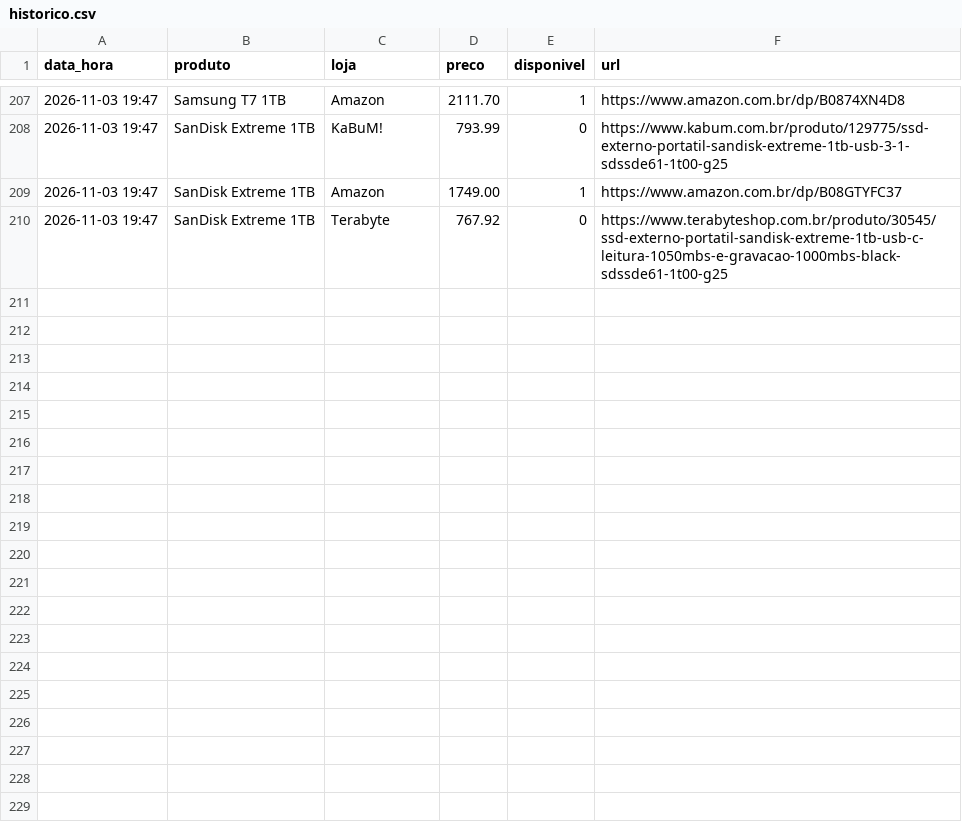
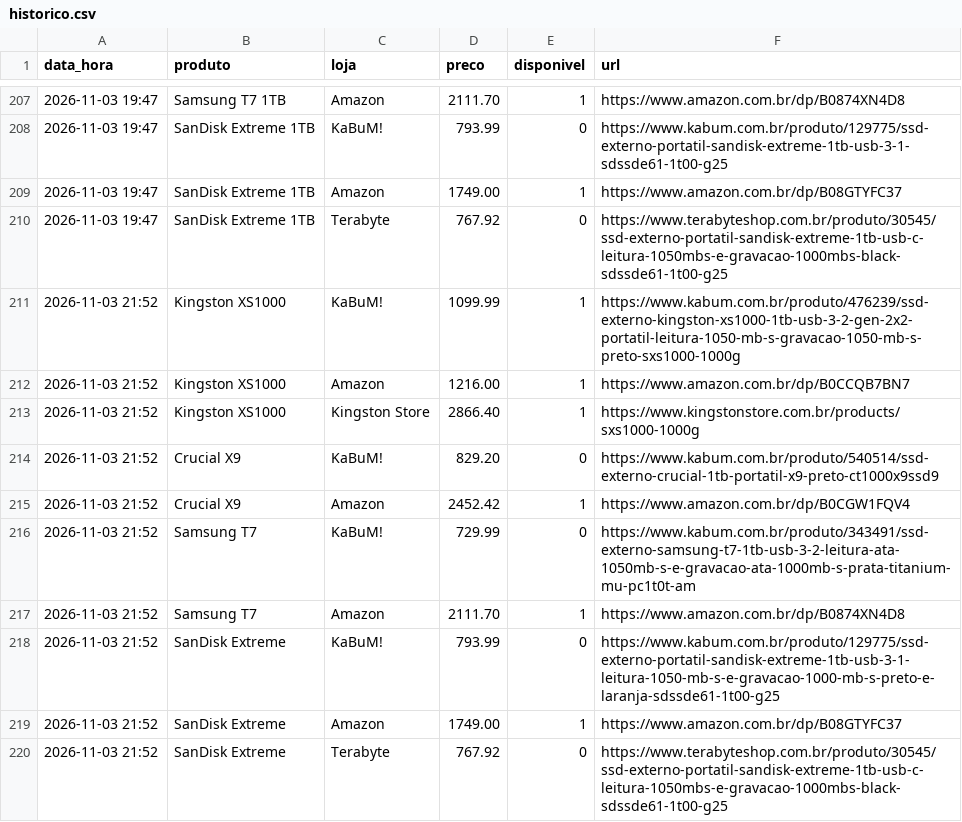
Before and after one commit to leonardllima/pricemonitor, a CSV file: historico.csv, drawn as a sheet; only a part is shown, gaps mark what is left out.

```diff
--- a/historico.csv
+++ b/historico.csv
@@ -210 +210,11 @@ data_hora,produto,loja,preco,disponivel,url
 2026-11-03 19:47,SanDisk Extreme 1TB,Terabyte,767.92,0,https://www.terabyteshop.com.br/produto/30545/ssd-externo-portatil-sandisk-extreme-1tb-usb-c-leitura-1050mbs-e-gravacao-1000mbs-black-sdssde61-1t00-g25
+2026-11-03 21:52,Kingston XS1000,KaBuM!,1099.99,1,https://www.kabum.com.br/produto/476239/ssd-externo-kingston-xs1000-1tb-usb-3-2-gen-2x2-portatil-leitura-1050-mb-s-gravacao-1050-mb-s-preto-sxs1000-1000g
+2026-11-03 21:52,Kingston XS1000,Amazon,1216.00,1,https://www.amazon.com.br/dp/B0CCQB7BN7
+2026-11-03 21:52,Kingston XS1000,Kingston Store,2866.40,1,https://www.kingstonstore.com.br/products/sxs1000-1000g
+2026-11-03 21:52,Crucial X9,KaBuM!,829.20,0,https://www.kabum.com.br/produto/540514/ssd-externo-crucial-1tb-portatil-x9-preto-ct1000x9ssd9
+2026-11-03 21:52,Crucial X9,Amazon,2452.42,1,https://www.amazon.com.br/dp/B0CGW1FQV4
+2026-11-03 21:52,Samsung T7,KaBuM!,729.99,0,https://www.kabum.com.br/produto/343491/ssd-externo-samsung-t7-1tb-usb-3-2-leitura-ata-1050mb-s-e-gravacao-ata-1000mb-s-prata-titanium-mu-pc1t0t-am
+2026-11-03 21:52,Samsung T7,Amazon,2111.70,1,https://www.amazon.com.br/dp/B0874XN4D8
+2026-11-03 21:52,SanDisk Extreme,KaBuM!,793.99,0,https://www.kabum.com.br/produto/129775/ssd-externo-portatil-sandisk-extreme-1tb-usb-3-1-leitura-1050-mb-s-e-gravacao-1000-mb-s-preto-e-laranja-sdssde61-1t00-g25
+2026-11-03 21:52,SanDisk Extreme,Amazon,1749.00,1,https://www.amazon.com.br/dp/B08GTYFC37
+2026-11-03 21:52,SanDisk Extreme,Terabyte,767.92,0,https://www.terabyteshop.com.br/produto/30545/ssd-externo-portatil-sandisk-extreme-1tb-usb-c-leitura-1050mbs-e-gravacao-1000mbs-black-sdssde61-1t00-g25
```
